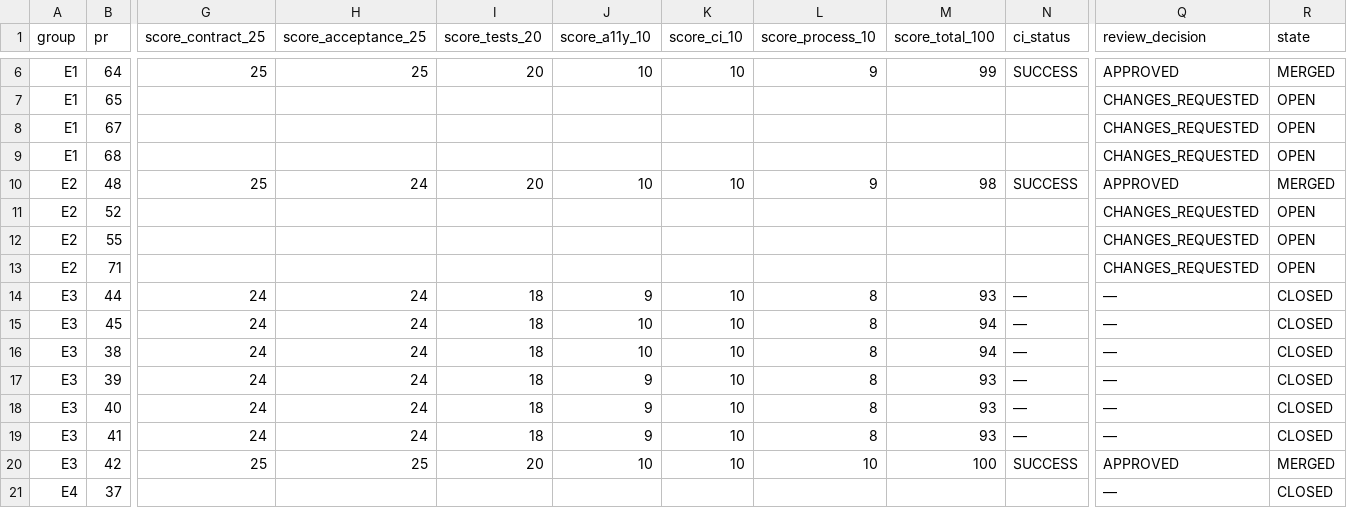
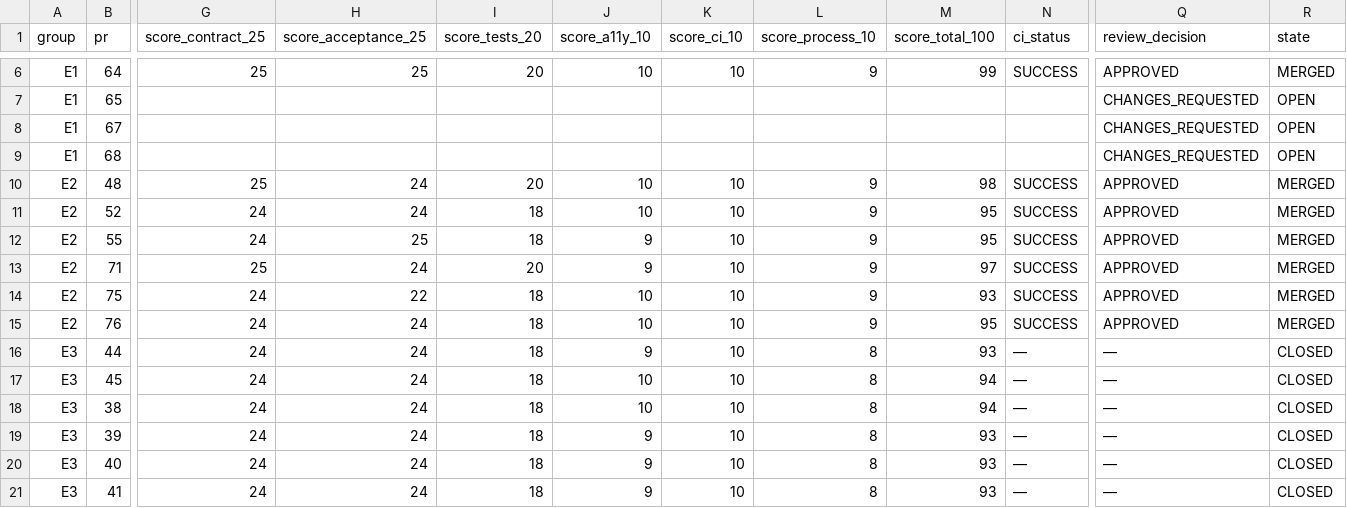
Before and after one commit to Andreavilaro0/ttod, a CSV file: docs/DEV_PLAN/ASSIGNMENTS/COHORT-PR-SCORECARD-2026-10-07.csv, drawn as a sheet; only a part is shown, gaps mark what is left out; the shorter side is filled out with more unchanged rows; rows hold the shown columns only; the diff covers the shown part only; the diff names each change by its address in the sheet, - before the commit and + after, or states it on an @@ line.

```diff
--- a/docs/DEV_PLAN/ASSIGNMENTS/COHORT-PR-SCORECARD-2026-10-07.csv
+++ b/docs/DEV_PLAN/ASSIGNMENTS/COHORT-PR-SCORECARD-2026-10-07.csv
-G11:G12 (score_contract_25): (empty)
+G11:G12 (score_contract_25): 24
-H11 (score_acceptance_25): (empty)
+H11 (score_acceptance_25): 24
-I11:I12 (score_tests_20): (empty)
+I11:I12 (score_tests_20): 18
-J11 (score_a11y_10): (empty)
+J11 (score_a11y_10): 10
-K11:K13 (score_ci_10): (empty)
+K11:K13 (score_ci_10): 10
-L11:L13 (score_process_10): (empty)
+L11:L13 (score_process_10): 9
-M11:M12 (score_total_100): (empty)
+M11:M12 (score_total_100): 95
-N11:N13 (ci_status): (empty)
+N11:N13 (ci_status): SUCCESS
-Q11:Q13 (review_decision): CHANGES_REQUESTED
+Q11:Q13 (review_decision): APPROVED
-R11:R13 (state): OPEN
+R11:R13 (state): MERGED
-H12 (score_acceptance_25): (empty)
+H12 (score_acceptance_25): 25
-J12:J13 (score_a11y_10): (empty)
+J12:J13 (score_a11y_10): 9
-G13 (score_contract_25): (empty)
+G13 (score_contract_25): 25
-H13 (score_acceptance_25): (empty)
+H13 (score_acceptance_25): 24
-I13 (score_tests_20): (empty)
+I13 (score_tests_20): 20
-M13 (score_total_100): (empty)
+M13 (score_total_100): 97
+row 14: E2 | 75 | 24 | 22 | 18 | 10 | 10 | 9 | 93 | SUCCESS | APPROVED | MERGED
+row 15: E2 | 76 | 24 | 24 | 18 | 10 | 10 | 9 | 95 | SUCCESS | APPROVED | MERGED
```
Also changed, not shown: 3 edited cells elsewhere in this file, 1 other file.
